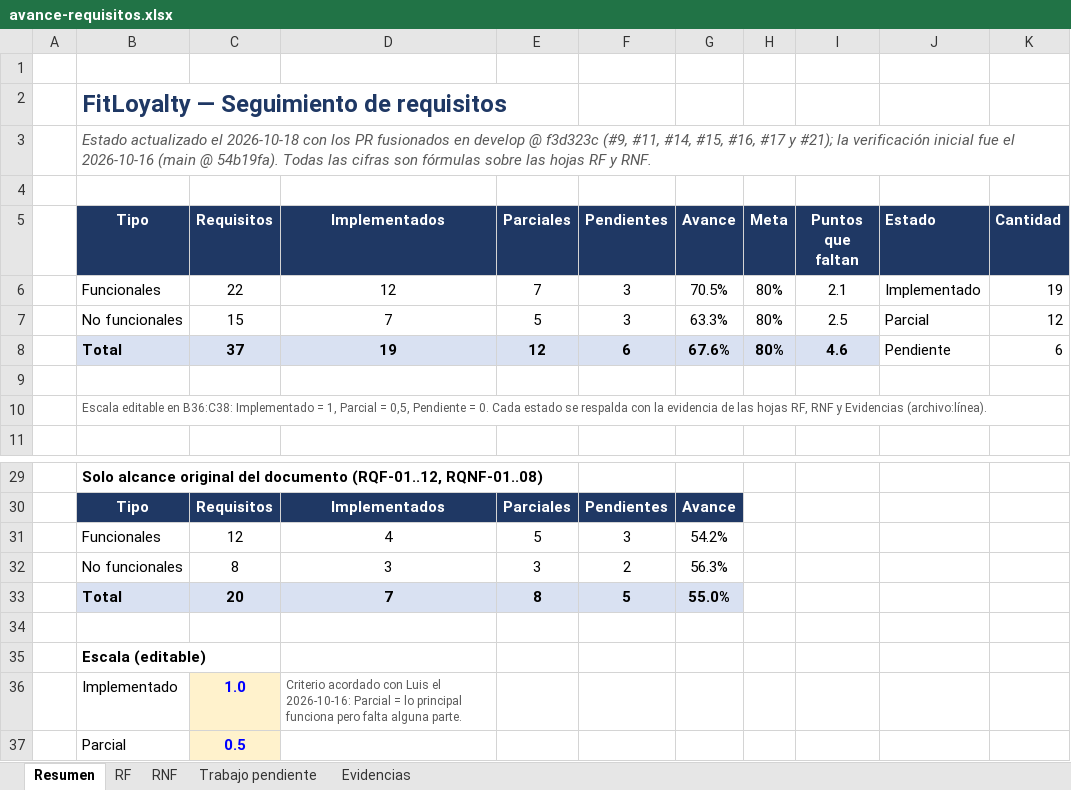
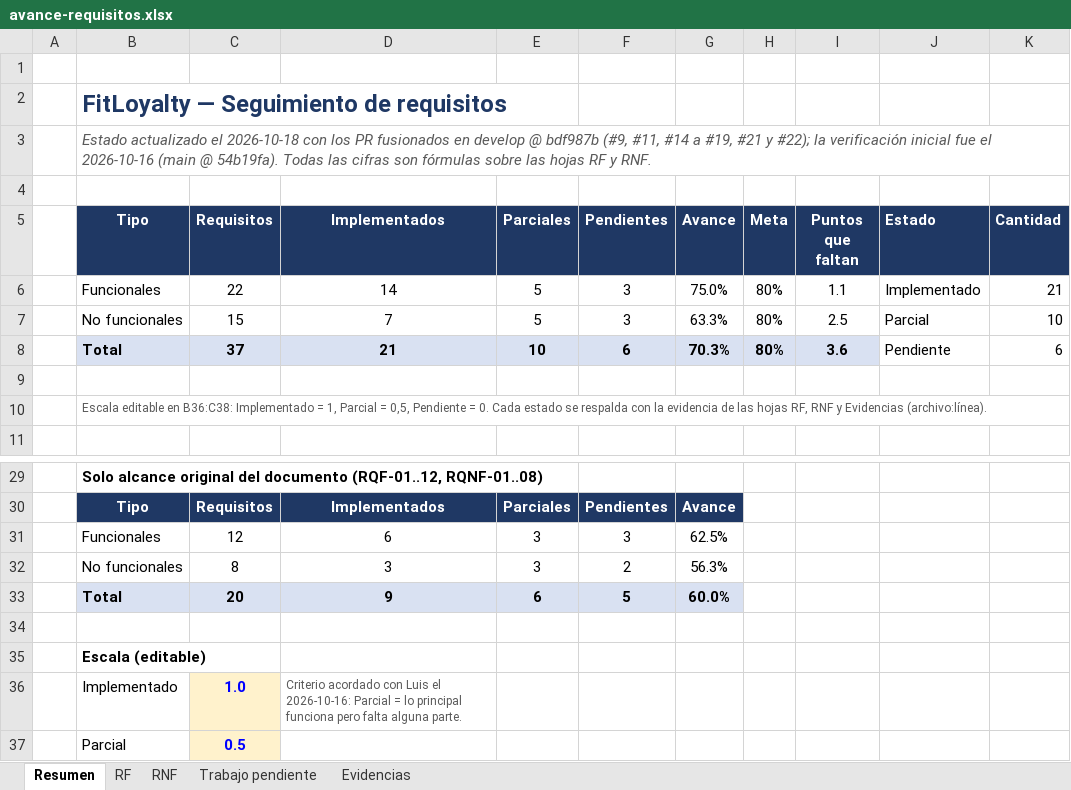
Before and after one commit to Luis140721/Proyecto_Fitloyalty, an Excel workbook: docs/avance-requisitos.xlsx, sheet Resumen, drawn as a sheet; only a part is shown, gaps mark what is left out; values as stored, in another font and other column widths than the file's, no borders; charts and pictures not drawn; the diff names each change by its address in the sheet, - before the commit and + after, or states it on an @@ line.

Commit message:
docs(avance): RQF-01 y RQF-02 Implementados en el Excel (70,3 %)
- RQF-02 Implementado con el PR #18 (verificador b8f99d2, sec. 22 y 25.4);
  observaciones: CheckinPage no llama a marcarActividad, render.yaml 24h y
  docker-compose 7d.
- RQF-01 Implementado con el PR #19 (sec. 25); observacion: FK compuesta
  recomendada para gimnasio.id_dueno.
- RQF-07: sin la observacion de las congeladas (PR #22).
- RQF-22: el dueno es gimnasio.id_dueno (PR #19).
- RQF-01 y RQF-02 salen de la ruta.

Editado con Excel por COM. Avance: 26 de 37 = 70,3 % (RF 75,0 %, RNF 63,3 %).

```diff
--- a/docs/avance-requisitos.xlsx (sheet Resumen)
+++ b/docs/avance-requisitos.xlsx (sheet Resumen)
-B3 (Tipo): …develop @ f3d323c (#9, #11, #14, #15, #16, #17 y #21); la verificación…
+B3 (Tipo): …develop @ bdf987b (#9, #11, #14 a #19, #21 y #22); la verificación…
-D6 (Implementados): 12
+D6 (Implementados): 14
-E6 (Parciales): 7
+E6 (Parciales): 5
-G6 (Avance): 70.5%
+G6 (Avance): 75.0%
-I6 (Puntos que faltan): 2.1
+I6 (Puntos que faltan): 1.1
-K6 (Cantidad): 19
+K6 (Cantidad): 21
-K7 (Cantidad): 12
+K7 (Cantidad): 10
-D8 (Implementados): 19
+D8 (Implementados): 21
-E8 (Parciales): 12
+E8 (Parciales): 10
-G8 (Avance): 67.6%
+G8 (Avance): 70.3%
-I8 (Puntos que faltan): 4.6
+I8 (Puntos que faltan): 3.6
-D31 (Implementados): 4
+D31 (Implementados): 6
-E31 (Parciales): 5
+E31 (Parciales): 3
-G31 (Avance): 54.2%
+G31 (Avance): 62.5%
-D33 (Implementados): 7
+D33 (Implementados): 9
-E33 (Parciales): 8
+E33 (Parciales): 6
-G33 (Avance): 55.0%
+G33 (Avance): 60.0%
```
Also changed, not shown: sheet Trabajo pendiente, sheet Evidencias, sheet RF, formulas that keep their value, charts or pictures.
